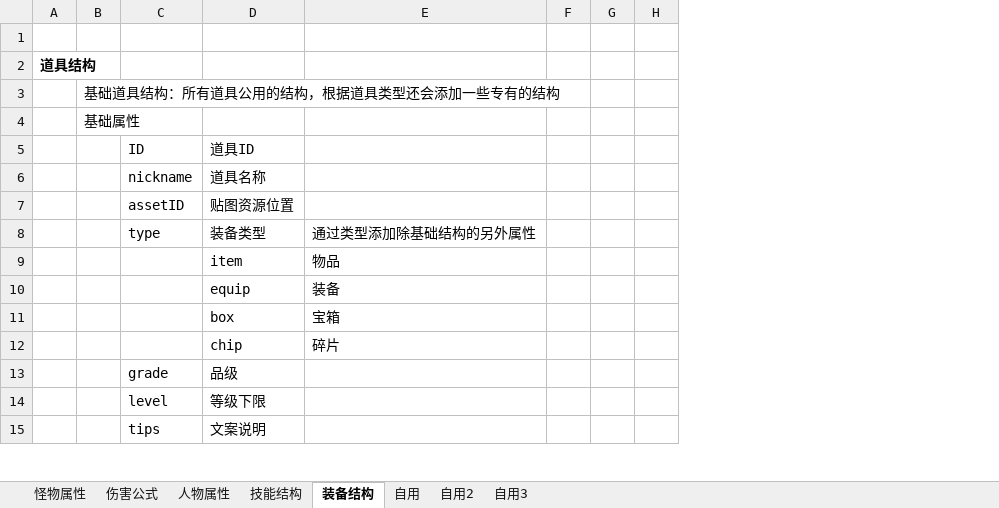
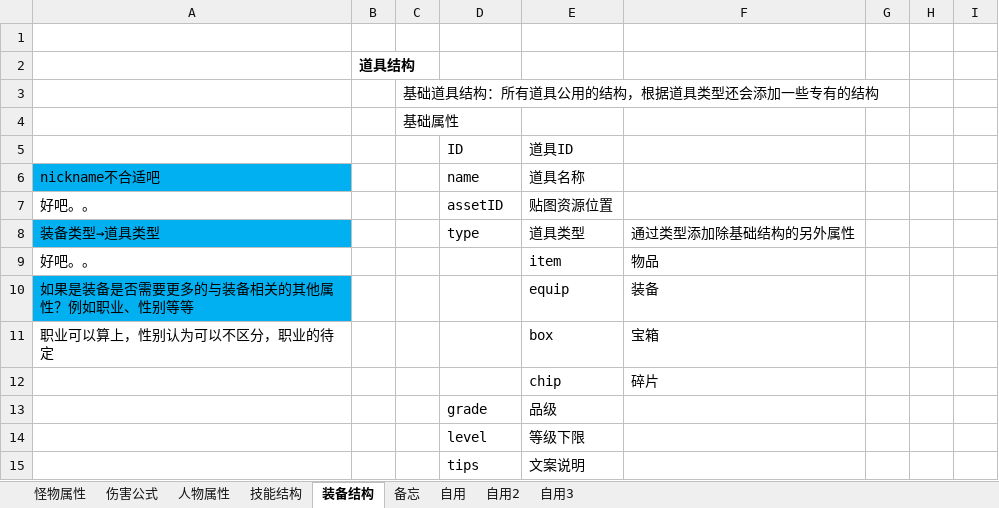
Before and after one commit to CHINA-LOONG/CurrentProject, an Excel workbook: gd/数值规划/手游数值结构规划.xlsx, sheet 装备结构, drawn as a sheet; only a part is shown; values as stored, in another font and other column widths than the file's, no borders; charts and pictures not drawn; addresses are those after the commit; the diff names each change by its address in the sheet, - before the commit and + after, or states it on an @@ line.

```diff
--- a/gd/数值规划/手游数值结构规划.xlsx (sheet 装备结构)
+++ b/gd/数值规划/手游数值结构规划.xlsx (sheet 装备结构)
+sheet tab: 备忘
+column A, rows 6-11: nickname不合适吧 | 好吧。。 | 装备类型→道具类型 | 好吧。。 | 如果是装备是否需要更多的与装备相关的其他属性？例如职业、性别等等 | 职业可以算上，性别认为可以不区分，职业的待定
-D6: nickname
+D6: name
-E8: 装备类型
+E8: 道具类型
```
Also changed, not shown: sheet 伤害公式, sheet 技能结构, sheet 怪物属性, sheet 人物属性, charts or pictures, 5 other files.
